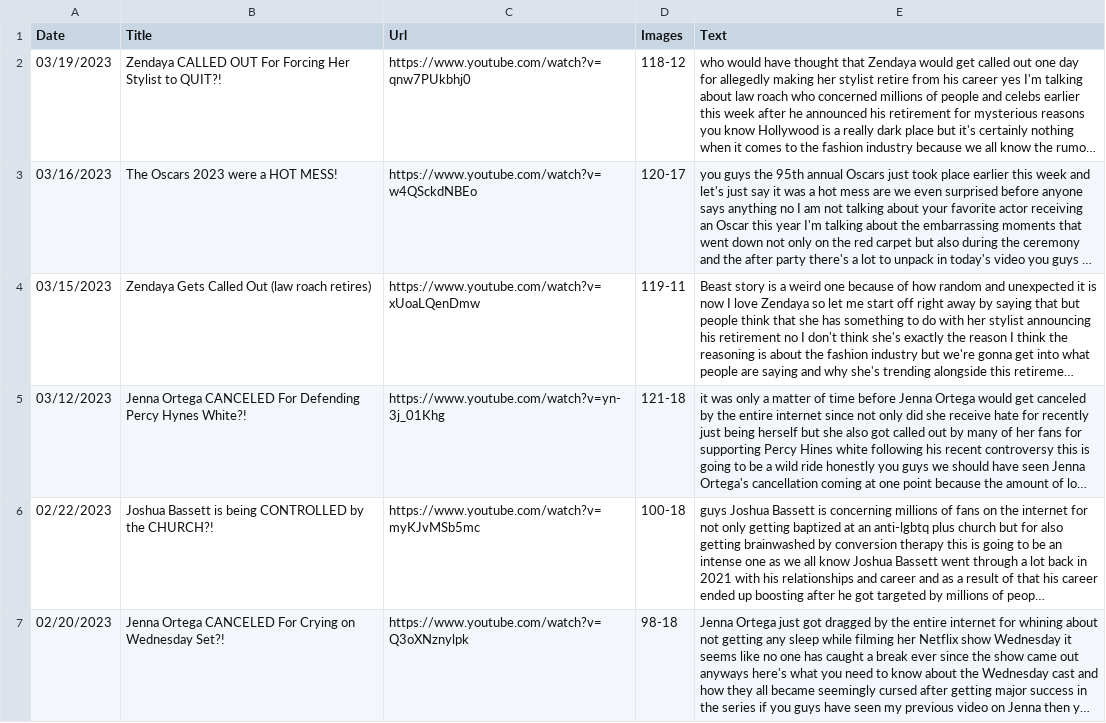
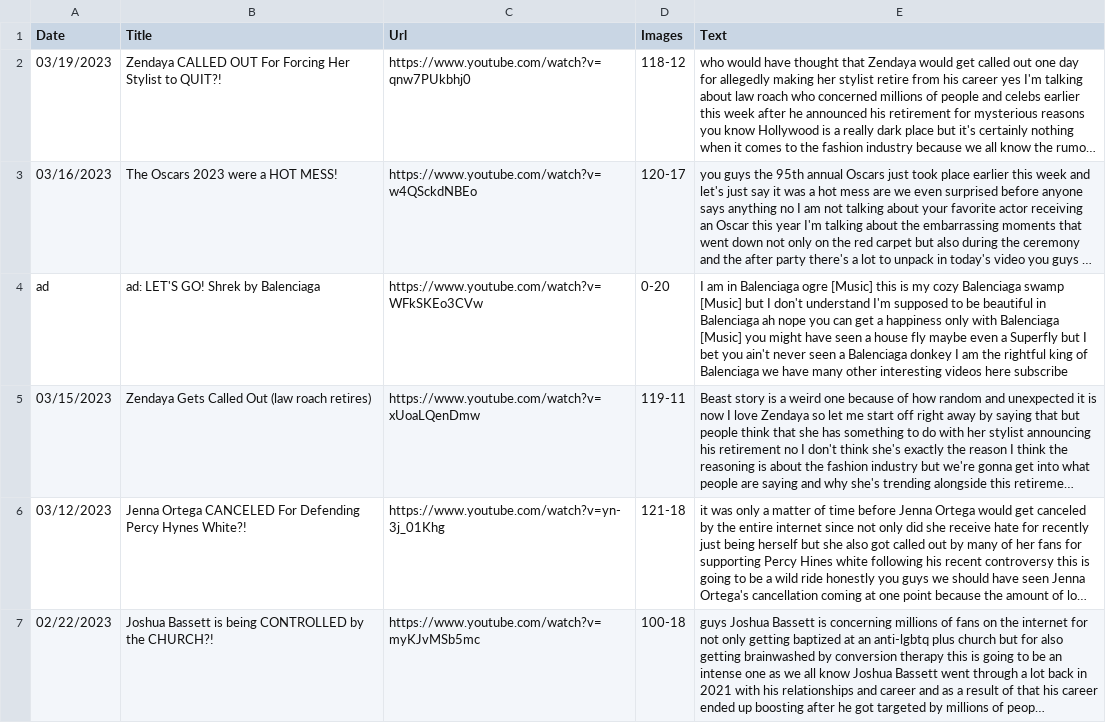
Before and after one commit to focussedtk/focussedtk.github.io, a CSV file: hollywood.csv, drawn as a sheet; only a part is shown; the shorter side is filled out with more unchanged rows; long unchanged cells end in …; the diff names each change by its address in the sheet, - before the commit and + after, or states it on an @@ line.

```diff
--- a/hollywood.csv
+++ b/hollywood.csv
+row 4: ad | ad: LET'S GO! Shrek by Balenciaga | https://www.youtube.com/watch?v=WFkSKEo3CVw | 0-20 | I am in Balenciaga ogre [Music] this is my cozy Balenciaga swamp [Music] but I don't understand I'm supposed to be beautiful in Balenciaga ah nope you can get a happiness only with Balenciaga [Music] you might have seen a house fly maybe even a Superfly but I bet you ain't never seen a Balenciaga donkey I am the rightful king of Balenciaga we have many other interesting videos here subscribe
```
Also changed, not shown: 34 other files.
